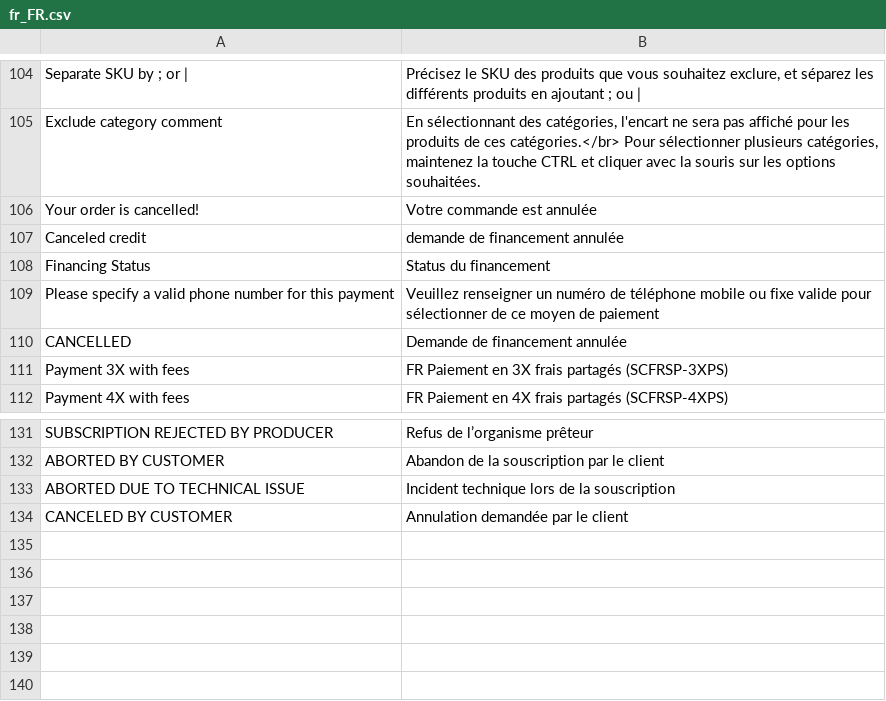
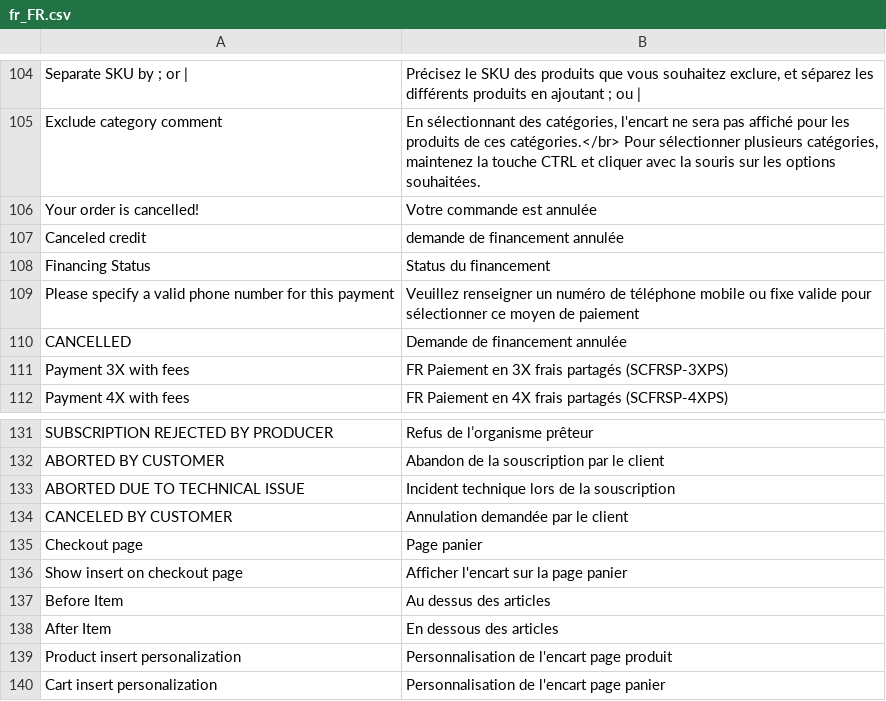
Before and after one commit to scalexpert/scalexpert-magento, a CSV file: Scalexpert/Plugin/i18n/fr_FR.csv, drawn as a sheet; only a part is shown, gaps mark what is left out.

Commit message:
Scalexpert plugins version: 1.5.0 for Magento CE & EE 2.4.3, 2.4.4, 2.4.6

```diff
--- a/Scalexpert/Plugin/i18n/fr_FR.csv
+++ b/Scalexpert/Plugin/i18n/fr_FR.csv
@@ -108,3 +108,3 @@
 "Financing Status","Status du financement"
-"Please specify a valid phone number for this payment","Veuillez renseigner un numéro de téléphone mobile ou fixe valide pour sélectionner de ce moyen de paiement"
+"Please specify a valid phone number for this payment","Veuillez renseigner un numéro de téléphone mobile ou fixe valide pour sélectionner ce moyen de paiement"
 "CANCELLED","Demande de financement annulée"
@@ -134 +134,7 @@
 "CANCELED BY CUSTOMER","Annulation demandée par le client"
+"Checkout page","Page panier"
+"Show insert on checkout page","Afficher l'encart sur la page panier"
+"Before Item","Au dessus des articles"
+"After Item","En dessous des articles"
+"Product insert personalization","Personnalisation de l'encart page produit"
+"Cart insert personalization","Personnalisation de l'encart page panier"
```
Also changed, not shown: 22 other files.
